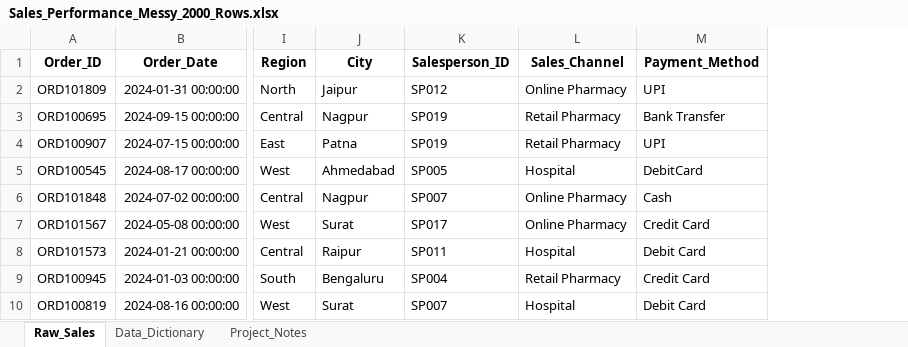
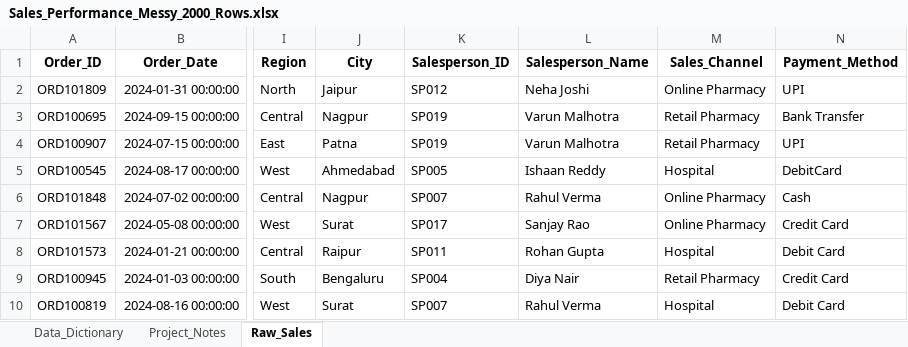
Before and after one commit to ChiruTeja/Powerbi_works, an Excel workbook: SalePerformanceAanalysis/Sales_Performance_Messy_2000_Rows.xlsx, sheet Raw_Sales, drawn as a sheet; only a part is shown, gaps mark what is left out; values as stored, in another font and other column widths than the file's, no borders; table styles not drawn; the diff names each change by its address in the sheet, - before the commit and + after, or states it on an @@ line.

Commit message:
Add files via upload

```diff
--- a/SalePerformanceAanalysis/Sales_Performance_Messy_2000_Rows.xlsx (sheet Raw_Sales)
+++ b/SalePerformanceAanalysis/Sales_Performance_Messy_2000_Rows.xlsx (sheet Raw_Sales)
@@ sheet tab order changed: Data_Dictionary | Project_Notes | Raw_Sales @@
+column L (Salesperson_Name), rows 2-10: Neha Joshi | Varun Malhotra | Varun Malhotra | Ishaan Reddy | Rahul Verma | Sanjay Rao | Rohan Gupta | Diya Nair | Rahul Verma
```
Also changed, not shown: sheet Data_Dictionary.
